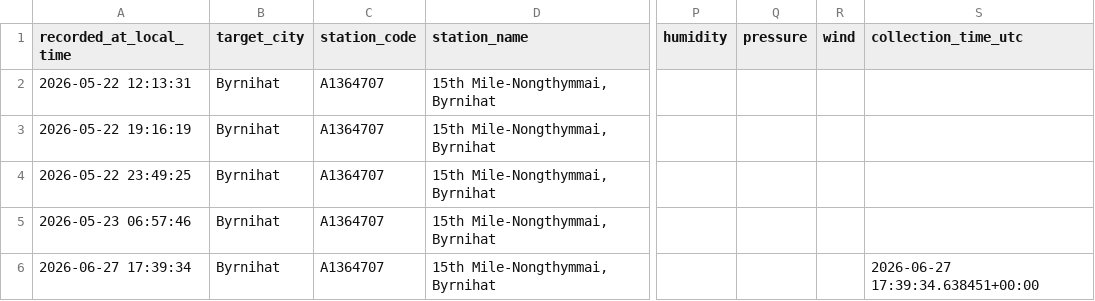
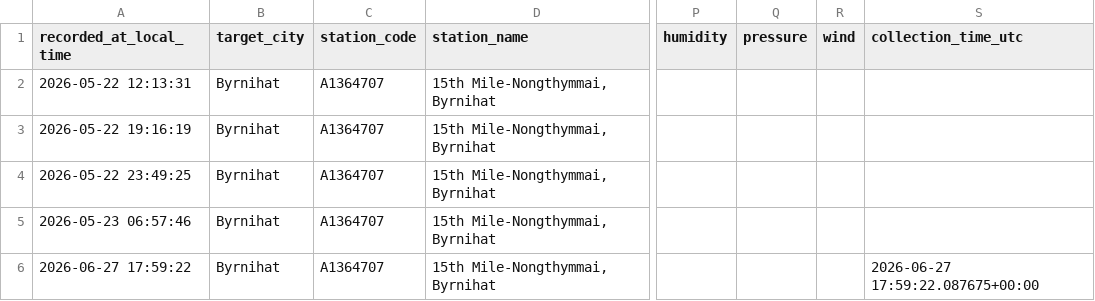
Before and after one commit to Pragyan-Bora59/byrnihat-air-data, a CSV file: data/byrnihat_aqicn_data.csv, drawn as a sheet; only a part is shown, gaps mark what is left out; the diff names each change by its address in the sheet, - before the commit and + after, or states it on an @@ line.

```diff
--- a/data/byrnihat_aqicn_data.csv
+++ b/data/byrnihat_aqicn_data.csv
-A6 (recorded_at_local_time): 2026-06-27 17:39:34
+A6 (recorded_at_local_time): 2026-06-27 17:59:22
-S6 (collection_time_utc): 2026-06-27 17:39:34.638451+00:00
+S6 (collection_time_utc): 2026-06-27 17:59:22.087675+00:00
```
Also changed, not shown: data/guwahati_aqicn_data.csv, data/shillong_aqicn_data.csv.
